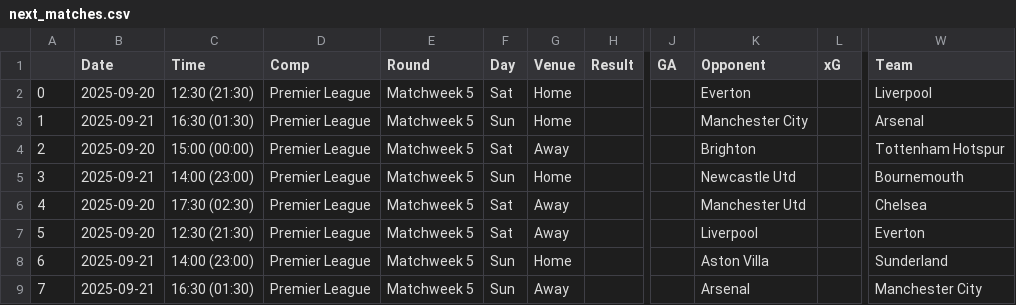
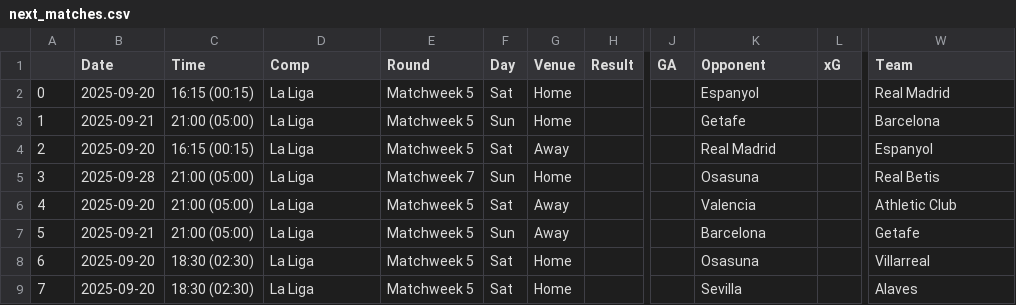
Before and after one commit to Ivan-engunsw/FPLPredict, a CSV file: next_matches.csv, drawn as a sheet; only a part is shown, gaps mark what is left out; the diff covers the shown part only; the diff names each change by its address in the sheet, - before the commit and + after, or states it on an @@ line.

Commit message:
Made predictions for La Liga

```diff
--- a/next_matches.csv
+++ b/next_matches.csv
-C2 (Time): 12:30 (21:30)
+C2 (Time): 16:15 (00:15)
-D2:D9 (Comp): Premier League
+D2:D9 (Comp): La Liga
-K2 (Opponent): Everton
+K2 (Opponent): Espanyol
-W2 (Team): Liverpool
+W2 (Team): Real Madrid
-C3 (Time): 16:30 (01:30)
+C3 (Time): 21:00 (05:00)
-K3 (Opponent): Manchester City
+K3 (Opponent): Getafe
-W3 (Team): Arsenal
+W3 (Team): Barcelona
-C4 (Time): 15:00 (00:00)
+C4 (Time): 16:15 (00:15)
-K4 (Opponent): Brighton
+K4 (Opponent): Real Madrid
-W4 (Team): Tottenham Hotspur
+W4 (Team): Espanyol
-B5 (Date): 2025-09-21
+B5 (Date): 2025-09-28
-C5 (Time): 14:00 (23:00)
+C5 (Time): 21:00 (05:00)
-E5 (Round): Matchweek 5
+E5 (Round): Matchweek 7
-K5 (Opponent): Newcastle Utd
+K5 (Opponent): Osasuna
-W5 (Team): Bournemouth
+W5 (Team): Real Betis
-C6 (Time): 17:30 (02:30)
+C6 (Time): 21:00 (05:00)
-K6 (Opponent): Manchester Utd
+K6 (Opponent): Valencia
-W6 (Team): Chelsea
+W6 (Team): Athletic Club
-B7 (Date): 2025-09-20
+B7 (Date): 2025-09-21
-C7 (Time): 12:30 (21:30)
+C7 (Time): 21:00 (05:00)
-F7 (Day): Sat
+F7 (Day): Sun
-K7 (Opponent): Liverpool
+K7 (Opponent): Barcelona
-W7 (Team): Everton
+W7 (Team): Getafe
-B8:B9 (Date): 2025-09-21
+B8:B9 (Date): 2025-09-20
-C8 (Time): 14:00 (23:00)
+C8 (Time): 18:30 (02:30)
-F8:F9 (Day): Sun
+F8:F9 (Day): Sat
-K8 (Opponent): Aston Villa
+K8 (Opponent): Osasuna
-W8 (Team): Sunderland
+W8 (Team): Villarreal
-C9 (Time): 16:30 (01:30)
+C9 (Time): 18:30 (02:30)
-G9 (Venue): Away
+G9 (Venue): Home
-K9 (Opponent): Arsenal
+K9 (Opponent): Sevilla
-W9 (Team): Manchester City
+W9 (Team): Alaves
```
Also changed, not shown: 69 edited cells elsewhere in this file, 3 other files.
